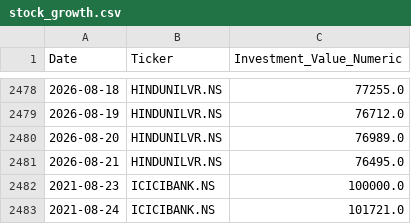
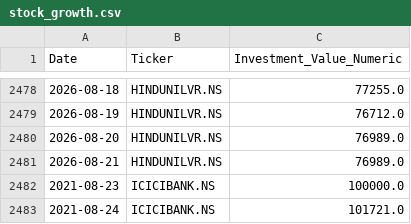
Before and after one commit to nbx0021/indian-stock-market, a CSV file: data/stock_growth.csv, drawn as a sheet; only a part is shown, gaps mark what is left out.

```diff
--- a/data/stock_growth.csv
+++ b/data/stock_growth.csv
@@ -2480,3 +2480,3 @@ Date,Ticker,Investment_Value_Numeric
 2026-08-20,HINDUNILVR.NS,76989.0
-2026-08-21,HINDUNILVR.NS,76495.0
+2026-08-21,HINDUNILVR.NS,76989.0
 2021-08-23,ICICIBANK.NS,100000.0
```
Also changed, not shown: data/nifty50_sectors.csv, data/stock_correlation.csv, 2 other files.
